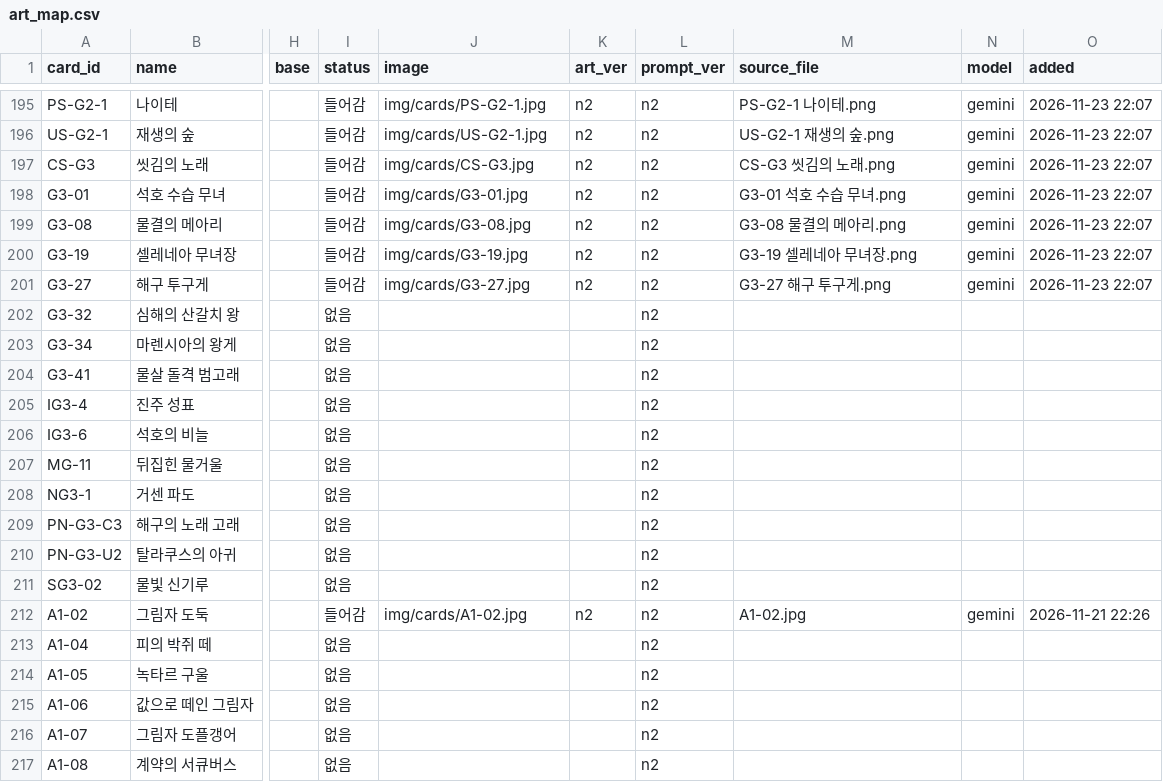
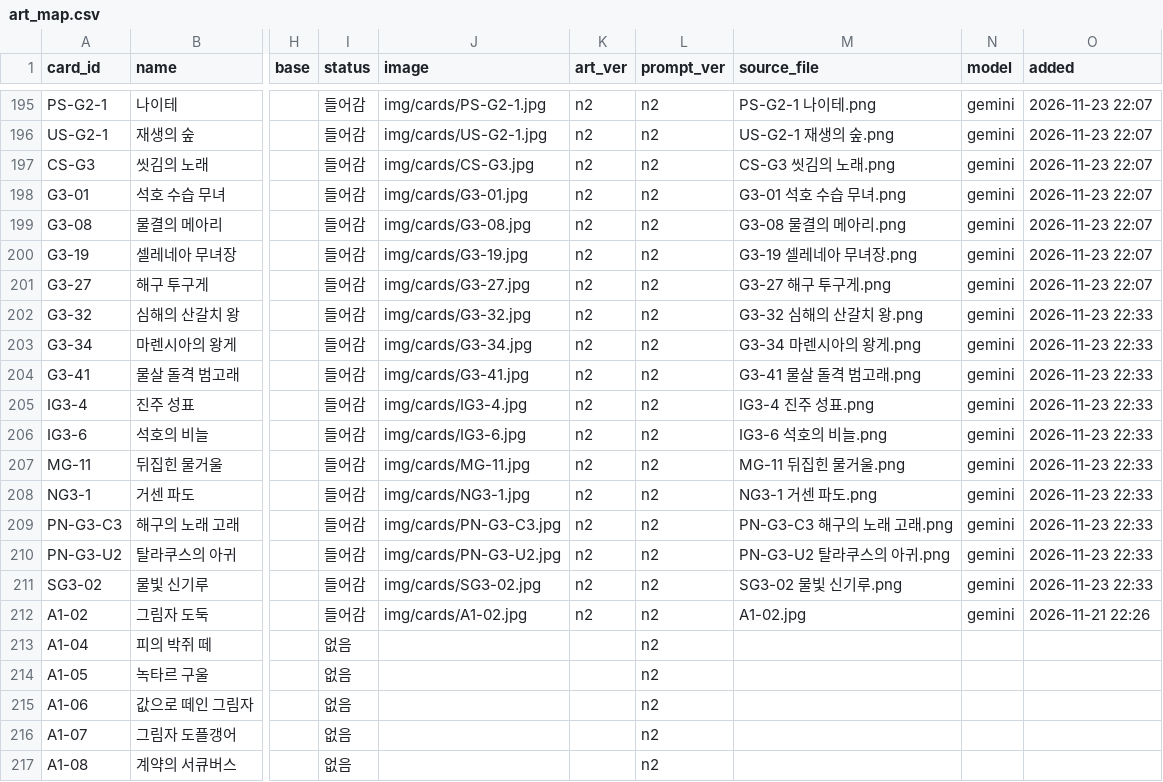
Before and after one commit to aidanwhite-named/ETHERION, a CSV file: tools/art/art_map.csv, drawn as a sheet; only a part is shown, gaps mark what is left out; the diff names each change by its address in the sheet, - before the commit and + after, or states it on an @@ line.

```diff
--- a/tools/art/art_map.csv
+++ b/tools/art/art_map.csv
-I202:I211 (status): 없음
+I202:I211 (status): 들어감
-J202 (image): (empty)
+J202 (image): img/cards/G3-32.jpg
-K202:K211 (art_ver): (empty)
+K202:K211 (art_ver): n2
-M202 (source_file): (empty)
+M202 (source_file): G3-32 심해의 산갈치 왕.png
-N202:N211 (model): (empty)
+N202:N211 (model): gemini
-O202:O211 (added): (empty)
+O202:O211 (added): 2026-11-23 22:33
-J203 (image): (empty)
+J203 (image): img/cards/G3-34.jpg
-M203 (source_file): (empty)
+M203 (source_file): G3-34 마렌시아의 왕게.png
-J204 (image): (empty)
+J204 (image): img/cards/G3-41.jpg
-M204 (source_file): (empty)
+M204 (source_file): G3-41 물살 돌격 범고래.png
-J205 (image): (empty)
+J205 (image): img/cards/IG3-4.jpg
-M205 (source_file): (empty)
+M205 (source_file): IG3-4 진주 성표.png
-J206 (image): (empty)
+J206 (image): img/cards/IG3-6.jpg
-M206 (source_file): (empty)
+M206 (source_file): IG3-6 석호의 비늘.png
-J207 (image): (empty)
+J207 (image): img/cards/MG-11.jpg
-M207 (source_file): (empty)
+M207 (source_file): MG-11 뒤집힌 물거울.png
-J208 (image): (empty)
+J208 (image): img/cards/NG3-1.jpg
-M208 (source_file): (empty)
+M208 (source_file): NG3-1 거센 파도.png
-J209 (image): (empty)
+J209 (image): img/cards/PN-G3-C3.jpg
-M209 (source_file): (empty)
+M209 (source_file): PN-G3-C3 해구의 노래 고래.png
-J210 (image): (empty)
+J210 (image): img/cards/PN-G3-U2.jpg
-M210 (source_file): (empty)
+M210 (source_file): PN-G3-U2 탈라쿠스의 아귀.png
-J211 (image): (empty)
+J211 (image): img/cards/SG3-02.jpg
-M211 (source_file): (empty)
+M211 (source_file): SG3-02 물빛 신기루.png
```
Also changed, not shown: 12 other files.
